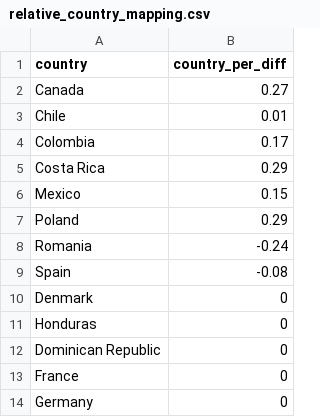
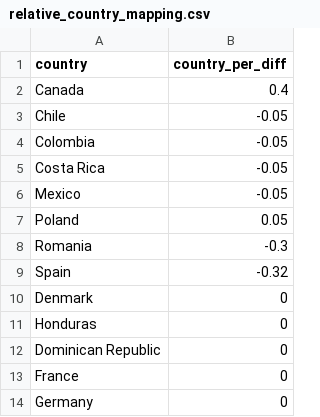
Before and after one commit to terminalinc/datascience, a CSV file: salary_insight_tool/data/reference/relative_country_mapping.csv, drawn as a sheet; only a part is shown.

Commit message:
updated country weights

```diff
--- a/salary_insight_tool/data/reference/relative_country_mapping.csv
+++ b/salary_insight_tool/data/reference/relative_country_mapping.csv
@@ -1,10 +1,10 @@
 country,country_per_diff
-Canada,0.27
-Chile,0.01
-Colombia,0.17
-Costa Rica,0.29
-Mexico,0.15
-Poland,0.29
-Romania,-0.24
-Spain,-0.08
+Canada,0.4
+Chile,-0.05
+Colombia,-0.05
+Costa Rica,-0.05
+Mexico,-0.05
+Poland,0.05
+Romania,-0.3
+Spain,-0.32
 Denmark,0
```
Also changed, not shown: 4 other files.
